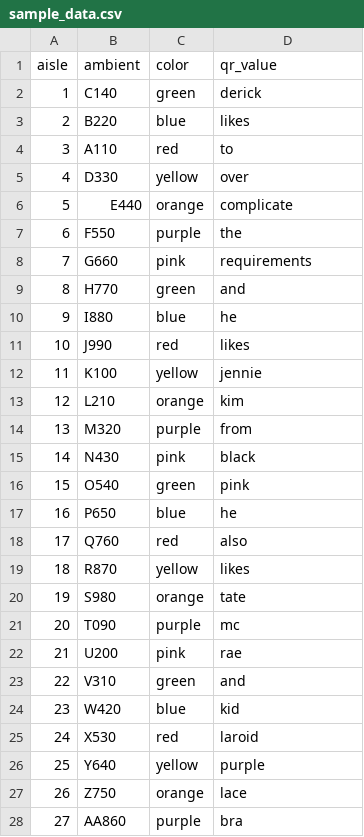
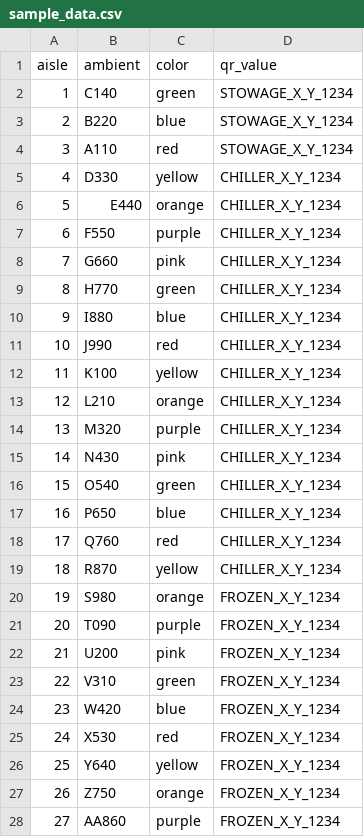
Before and after one commit to johnnyl72/Inventory-Label-Creator, a CSV file: sample_data.csv, drawn as a sheet; only a part is shown; the diff covers the shown part only.

Commit message:
update qr_value dynamic render

```diff
--- a/sample_data.csv
+++ b/sample_data.csv
@@ -1,28 +1,28 @@
 aisle,ambient,color,qr_value
-1,C140,green,derick
-2,B220,blue,likes
-3,A110,red,to
-4,D330,yellow,over
-5,E440,orange,complicate
-6,F550,purple,the
-7,G660,pink,requirements
-8,H770,green,and
-9,I880,blue,he
-10,J990,red,likes
-11,K100,yellow,jennie
-12,L210,orange,kim
-13,M320,purple,from
-14,N430,pink,black
-15,O540,green,pink
-16,P650,blue,he
-17,Q760,red,also
-18,R870,yellow,likes
-19,S980,orange,tate
-20,T090,purple,mc
-21,U200,pink,rae
-22,V310,green,and
-23,W420,blue,kid
-24,X530,red,laroid
-25,Y640,yellow,purple
-26,Z750,orange,lace
-27,AA860,purple,bra
+1,C140,green,STOWAGE_X_Y_1234
+2,B220,blue,STOWAGE_X_Y_1234
+3,A110,red,STOWAGE_X_Y_1234
+4,D330,yellow,CHILLER_X_Y_1234
+5,E440,orange,CHILLER_X_Y_1234
+6,F550,purple,CHILLER_X_Y_1234
+7,G660,pink,CHILLER_X_Y_1234
+8,H770,green,CHILLER_X_Y_1234
+9,I880,blue,CHILLER_X_Y_1234
+10,J990,red,CHILLER_X_Y_1234
+11,K100,yellow,CHILLER_X_Y_1234
+12,L210,orange,CHILLER_X_Y_1234
+13,M320,purple,CHILLER_X_Y_1234
+14,N430,pink,CHILLER_X_Y_1234
+15,O540,green,CHILLER_X_Y_1234
+16,P650,blue,CHILLER_X_Y_1234
+17,Q760,red,CHILLER_X_Y_1234
+18,R870,yellow,CHILLER_X_Y_1234
+19,S980,orange,FROZEN_X_Y_1234
+20,T090,purple,FROZEN_X_Y_1234
+21,U200,pink,FROZEN_X_Y_1234
+22,V310,green,FROZEN_X_Y_1234
+23,W420,blue,FROZEN_X_Y_1234
+24,X530,red,FROZEN_X_Y_1234
+25,Y640,yellow,FROZEN_X_Y_1234
+26,Z750,orange,FROZEN_X_Y_1234
+27,AA860,purple,FROZEN_X_Y_1234
```
Also changed, not shown: 4 edited cells elsewhere in this file, 2 other files.
